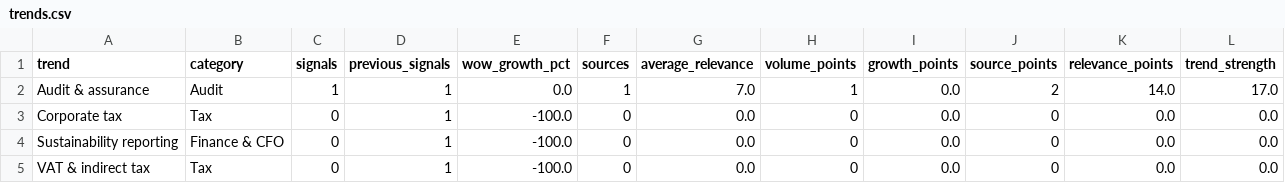
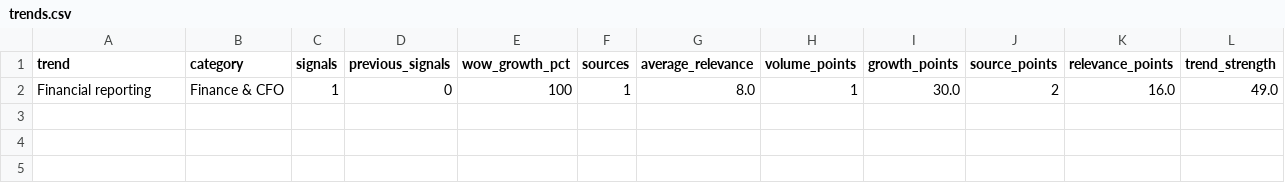
Before and after one commit to livlini/Kommunikations-monitor, a CSV file: data/trends.csv, drawn as a sheet.

```diff
--- a/data/trends.csv
+++ b/data/trends.csv
@@ -1,5 +1,2 @@
 trend,category,signals,previous_signals,wow_growth_pct,sources,average_relevance,volume_points,growth_points,source_points,relevance_points,trend_strength
-Audit & assurance,Audit,1,1,0.0,1,7.0,1,0.0,2,14.0,17.0
-Corporate tax,Tax,0,1,-100.0,0,0.0,0,0.0,0,0.0,0.0
-Sustainability reporting,Finance & CFO,0,1,-100.0,0,0.0,0,0.0,0,0.0,0.0
-VAT & indirect tax,Tax,0,1,-100.0,0,0.0,0,0.0,0,0.0,0.0
+Financial reporting,Finance & CFO,1,0,100,1,8.0,1,30.0,2,16.0,49.0
```
Also changed, not shown: data/analyzed_articles.csv, data/articles.csv.
